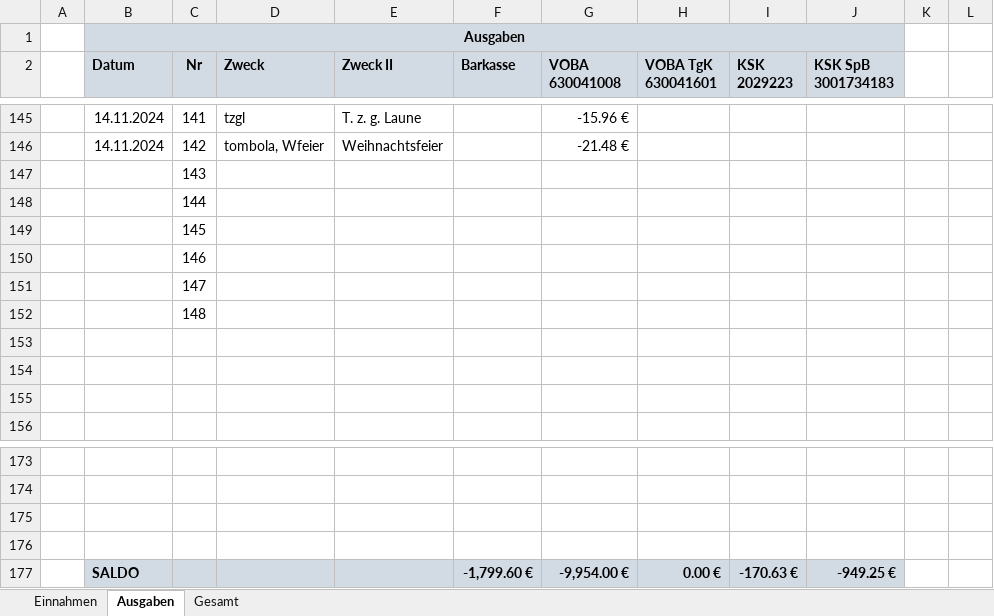
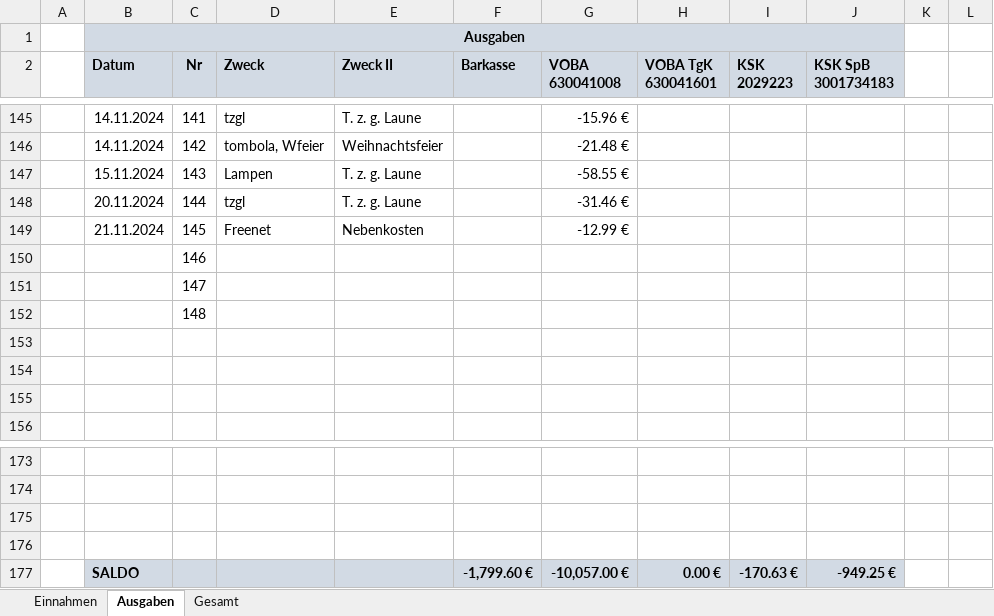
Before and after one commit to bwildner/AWO, an Excel workbook: 2024/AWO_Einnahmen_Ausgaben_2024.xlsx, sheet Ausgaben, drawn as a sheet; only a part is shown, gaps mark what is left out; values as stored, in another font and other column widths than the file's, no borders; conditional formats not drawn; the diff names each change by its address in the sheet, - before the commit and + after, or states it on an @@ line.

```diff
--- a/2024/AWO_Einnahmen_Ausgaben_2024.xlsx (sheet Ausgaben)
+++ b/2024/AWO_Einnahmen_Ausgaben_2024.xlsx (sheet Ausgaben)
-B147 (Datum): (empty)
+B147 (Datum): 15.11.2024
-D147 (Zweck): (empty)
+D147 (Zweck): Lampen
-E147:E148 (Zweck II): (empty)
+E147:E148 (Zweck II): T. z. g. Laune
-G147 (VOBA 630041008): (empty)
+G147 (VOBA 630041008): -58.55 €
-B148 (Datum): (empty)
+B148 (Datum): 20.11.2024
-D148 (Zweck): (empty)
+D148 (Zweck): tzgl
-G148 (VOBA 630041008): (empty)
+G148 (VOBA 630041008): -31.46 €
-B149 (Datum): (empty)
+B149 (Datum): 21.11.2024
-D149 (Zweck): (empty)
+D149 (Zweck): Freenet
-E149 (Zweck II): (empty)
+E149 (Zweck II): Nebenkosten
-G149 (VOBA 630041008): (empty)
+G149 (VOBA 630041008): -12.99 €
-G177 (VOBA 630041008): -9,954.00 €
+G177 (VOBA 630041008): -10,057.00 €
```
Also changed, not shown: sheet Einnahmen, 4 other files.
